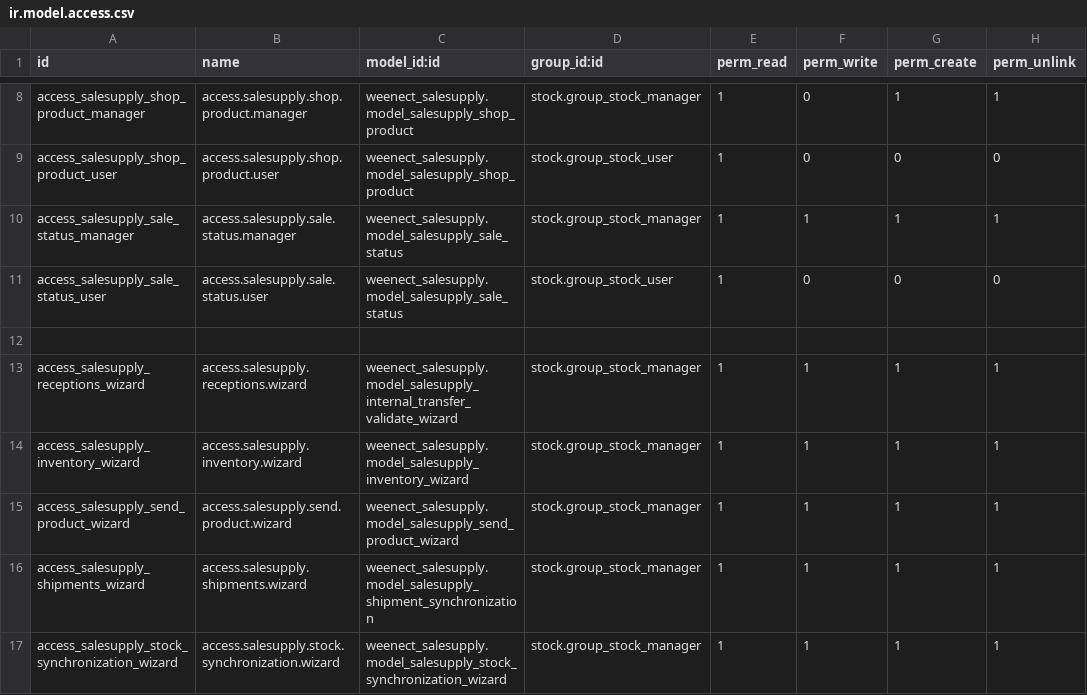
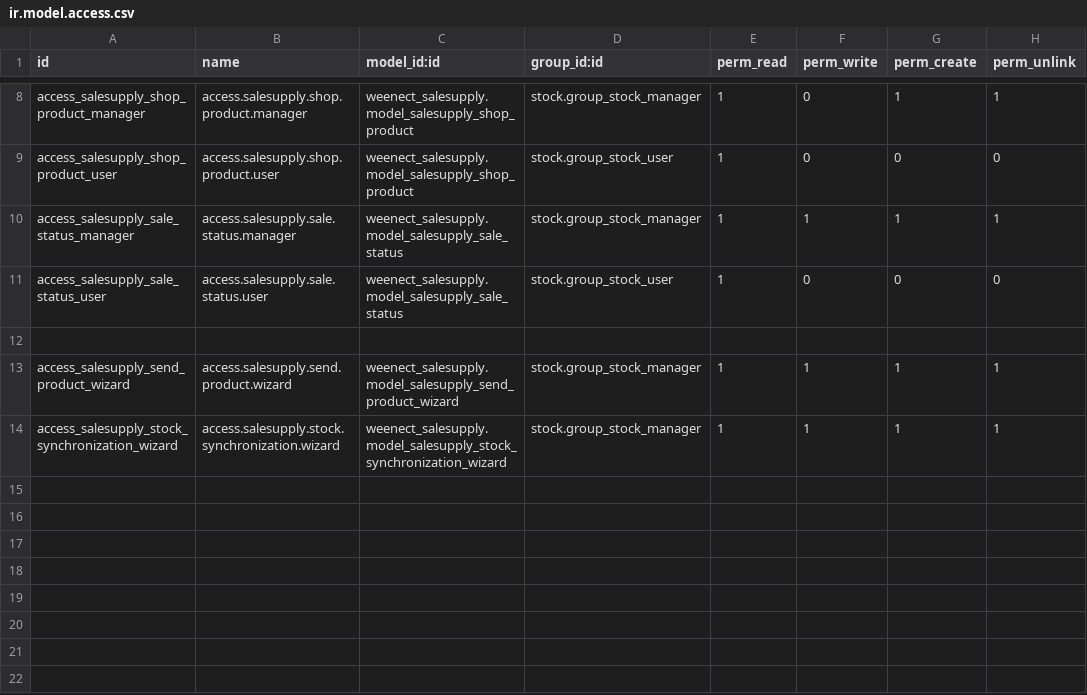
Before and after one commit to limpidit/weenect-addons, a CSV file: weenect_salesupply/security/ir.model.access.csv, drawn as a sheet; only a part is shown, gaps mark what is left out.

Commit message:
ft - Synchro de stock

```diff
--- a/weenect_salesupply/security/ir.model.access.csv
+++ b/weenect_salesupply/security/ir.model.access.csv
@@ -12,6 +12,3 @@ access_salesupply_sale_status_user,access.salesupply.sale.status.user,weenect_sa
 
-access_salesupply_receptions_wizard,access.salesupply.receptions.wizard,weenect_salesupply.model_salesupply_internal_transfer_validate_wizard,stock.group_stock_manager,1,1,1,1
-access_salesupply_inventory_wizard,access.salesupply.inventory.wizard,weenect_salesupply.model_salesupply_inventory_wizard,stock.group_stock_manager,1,1,1,1
 access_salesupply_send_product_wizard,access.salesupply.send.product.wizard,weenect_salesupply.model_salesupply_send_product_wizard,stock.group_stock_manager,1,1,1,1
-access_salesupply_shipments_wizard,access.salesupply.shipments.wizard,weenect_salesupply.model_salesupply_shipment_synchronization,stock.group_stock_manager,1,1,1,1
 access_salesupply_stock_synchronization_wizard,access.salesupply.stock.synchronization.wizard,weenect_salesupply.model_salesupply_stock_synchronization_wizard,stock.group_stock_manager,1,1,1,1
```
Also changed, not shown: 17 other files.
